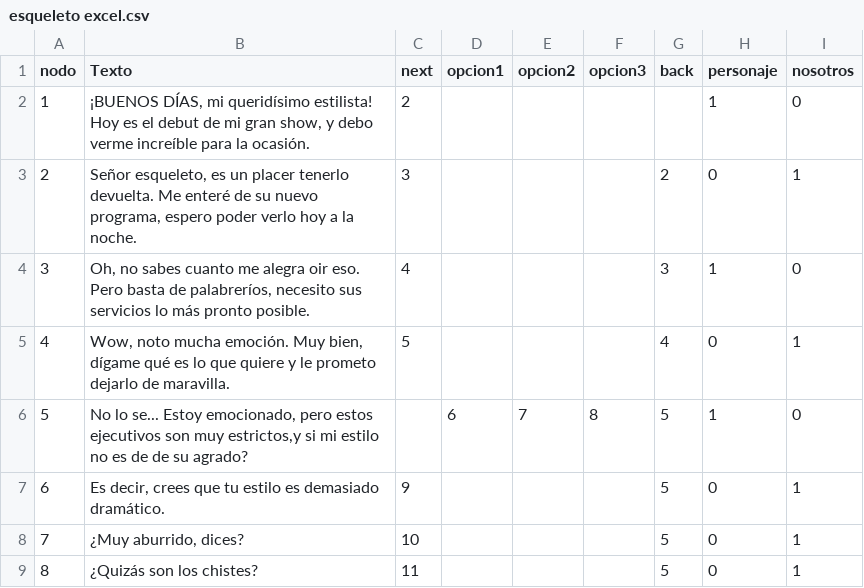
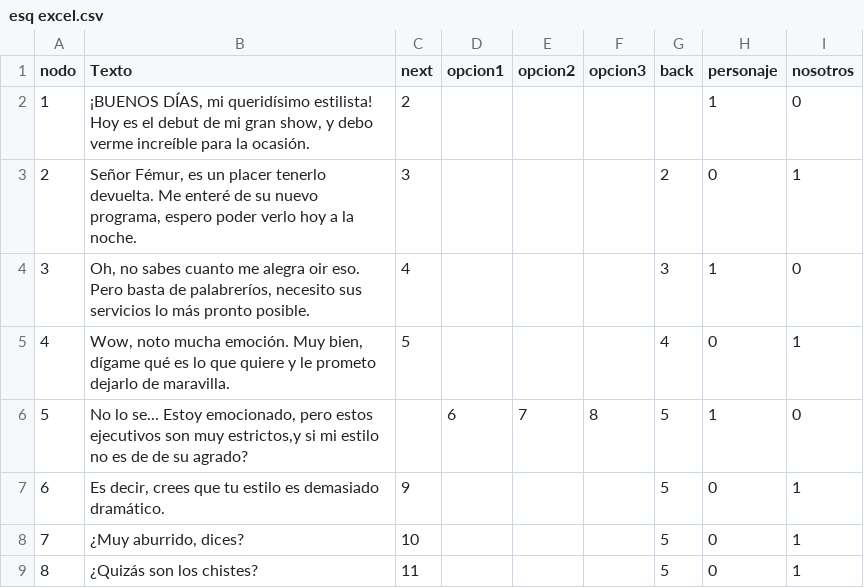
Before and after one commit to ero333/GoldenBeauty, a CSV file: Assets/excels/esq excel.csv (was Assets/excels/esqueleto excel.csv), drawn as a sheet; only a part is shown.

```diff
--- a/Assets/excels/esqueleto excel.csv
+++ b/Assets/excels/esq excel.csv
@@ -2,3 +2,3 @@ nodo,Texto,next,opcion1,opcion2,opcion3,back,personaje,nosotros
 1,"¡BUENOS DÍAS, mi queridísimo estilista! Hoy es el debut de mi gran show, y debo verme increíble para la ocasión.",2,,,,,1,0
-2,"Señor esqueleto, es un placer tenerlo devuelta. Me enteré de su nuevo programa, espero poder verlo hoy a la noche.",3,,,,2,0,1
+2,"Señor Fémur, es un placer tenerlo devuelta. Me enteré de su nuevo programa, espero poder verlo hoy a la noche.",3,,,,2,0,1
 3,"Oh, no sabes cuanto me alegra oir eso. Pero basta de palabreríos, necesito sus servicios lo más pronto posible.",4,,,,3,1,0
```
Also changed, not shown: Assets/excels/toro excel.csv, 26 other files.
